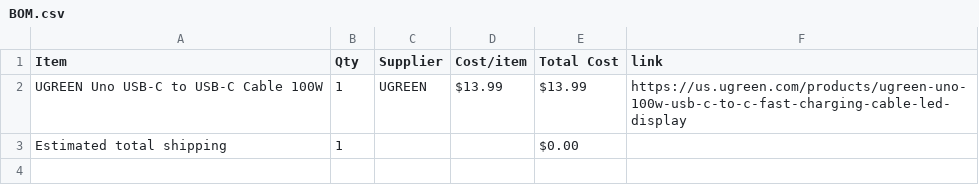
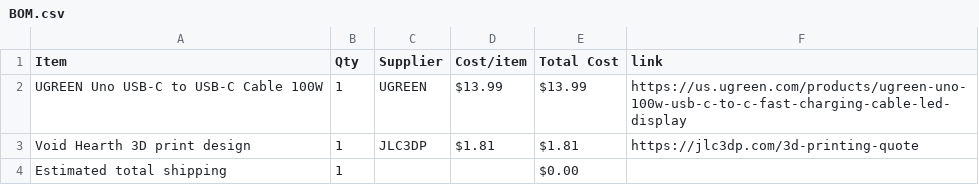
Before and after one commit to vaishantn/Hollow-Knight-Themed-Extendable-USB-C-Cable, a CSV file: BOM.csv, drawn as a sheet.

Commit message:
Sync Hollow Knight Themed Extendable USB C Cable from Half Life

```diff
--- a/BOM.csv
+++ b/BOM.csv
@@ -2,2 +2,3 @@ Item,Qty,Supplier,Cost/item,Total Cost,link
 UGREEN Uno USB-C to USB-C Cable 100W,1,UGREEN,$13.99,$13.99,https://us.ugreen.com/products/ugreen-uno-100w-usb-c-to-c-fast-charging-cable-led-display
+Void Hearth 3D print design,1,JLC3DP,$1.81,$1.81,https://jlc3dp.com/3d-printing-quote
 Estimated total shipping,1,,,$0.00,
```
